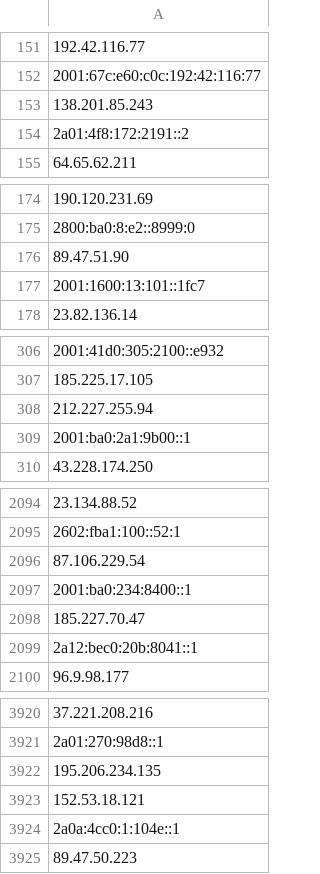
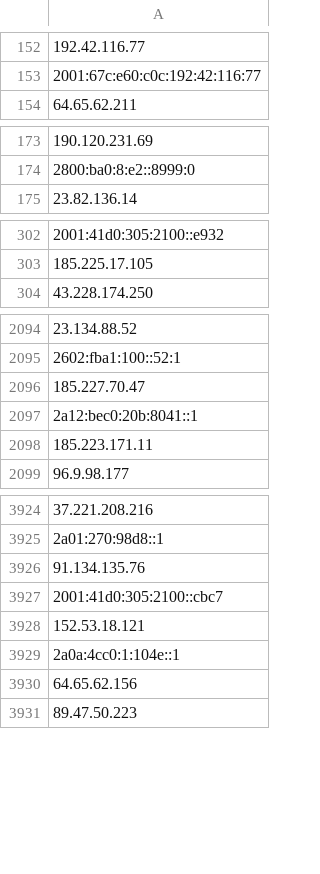
Before and after one commit to hamzajazib/awesome-lists, a CSV file: Lists/TOR/only_tor_guard_nodes_IP_list.csv, drawn as a sheet; only a part is shown, gaps mark what is left out; removed rows and columns are numbered as before the commit, all else as after; the diff covers the shown part only; the diff names each change by its address in the sheet, - before the commit and + after, or states it on an @@ line.

```diff
--- a/Lists/TOR/only_tor_guard_nodes_IP_list.csv
+++ b/Lists/TOR/only_tor_guard_nodes_IP_list.csv
-row 153: 138.201.85.243
-row 154: 2a01:4f8:172:2191::2
-row 176: 89.47.51.90
-row 177: 2001:1600:13:101::1fc7
-row 308: 212.227.255.94
-row 309: 2001:ba0:2a1:9b00::1
-row 2096: 87.106.229.54
-row 2097: 2001:ba0:234:8400::1
+row 2098: 185.223.171.11
-A3926: 195.206.234.135
+A3926: 91.134.135.76
+row 3927: 2001:41d0:305:2100::cbc7
+row 3930: 64.65.62.156
```
Also changed, not shown: 37 added rows, 27 removed rows and 1 edited cell elsewhere in this file, Lists/TOR/only_tor_exit_nodes_IP_list.csv, 1 other file.
